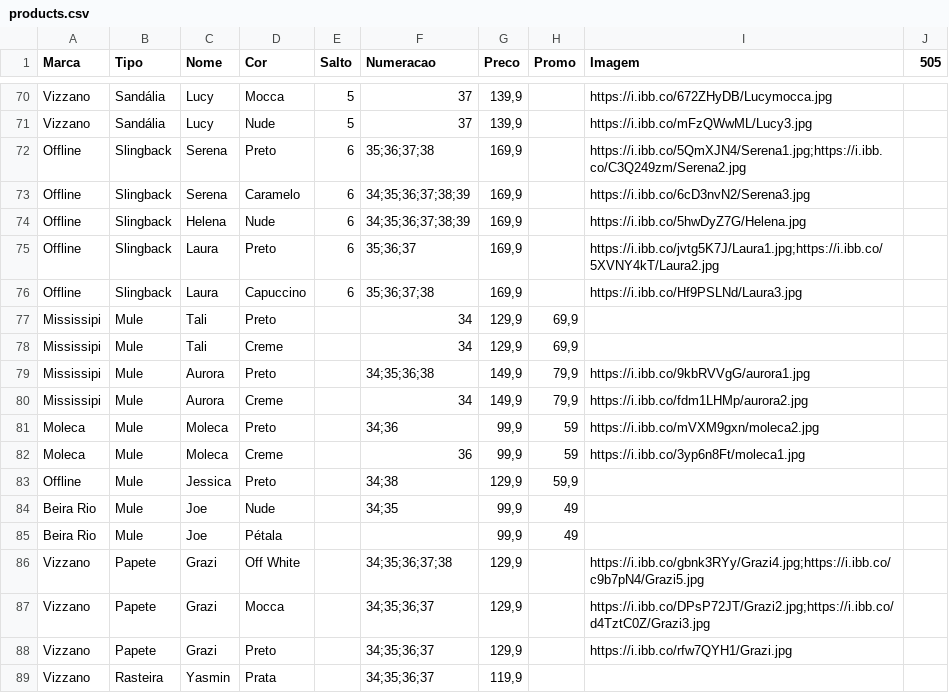
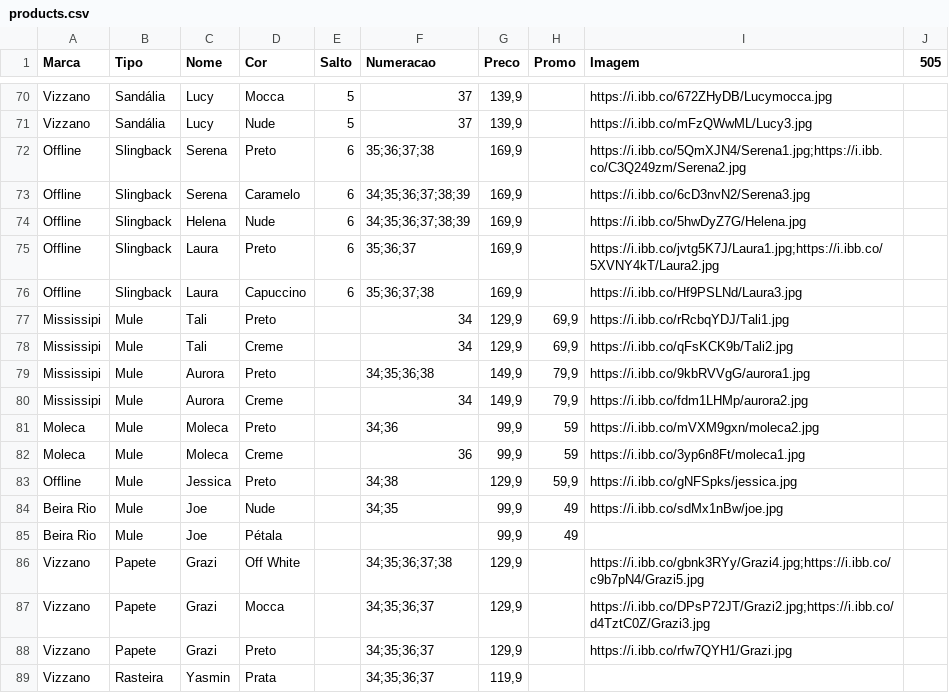
Before and after one commit to tmshoesTati/tmshoes, a CSV file: products.csv, drawn as a sheet; only a part is shown, gaps mark what is left out.

```diff
--- a/products.csv
+++ b/products.csv
@@ -76,4 +76,4 @@ Offline,Slingback,Laura,Preto,6,35;36;37,"169,9",,https://i.ibb.co/jvtg5K7J/Laur
 Offline,Slingback,Laura,Capuccino,6,35;36;37;38,"169,9",,https://i.ibb.co/Hf9PSLNd/Laura3.jpg,
-Mississipi,Mule,Tali,Preto,,34,"129,9","69,9",,
-Mississipi,Mule,Tali,Creme,,34,"129,9","69,9",,
+Mississipi,Mule,Tali,Preto,,34,"129,9","69,9",https://i.ibb.co/rRcbqYDJ/Tali1.jpg,
+Mississipi,Mule,Tali,Creme,,34,"129,9","69,9",https://i.ibb.co/qFsKCK9b/Tali2.jpg,
 Mississipi,Mule ,Aurora,Preto,,34;35;36;38,"149,9","79,9",https://i.ibb.co/9kbRVVgG/aurora1.jpg,
@@ -82,4 +82,4 @@ Moleca,Mule,Moleca,Preto,,34;36,"99,9",59,https://i.ibb.co/mVXM9gxn/moleca2.jpg,
 Moleca,Mule,Moleca,Creme,,36,"99,9",59,https://i.ibb.co/3yp6n8Ft/moleca1.jpg,
-Offline,Mule,Jessica,Preto,,34;38,"129,9","59,9",,
-Beira Rio,Mule,Joe,Nude,,34;35,"99,9",49,,
+Offline,Mule,Jessica,Preto,,34;38,"129,9","59,9",https://i.ibb.co/gNFSpks/jessica.jpg,
+Beira Rio,Mule,Joe,Nude,,34;35,"99,9",49,https://i.ibb.co/sdMx1nBw/joe.jpg,
 Beira Rio,Mule,Joe,Pétala,,,"99,9",49,,
```
